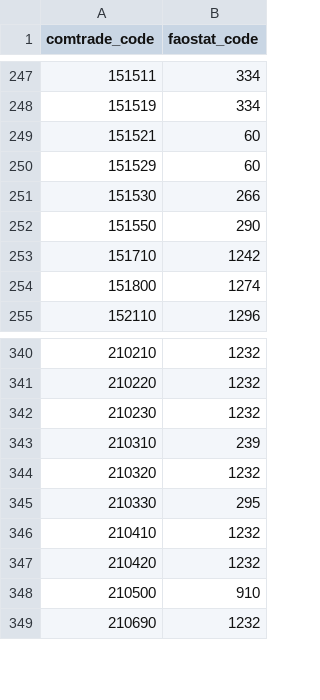
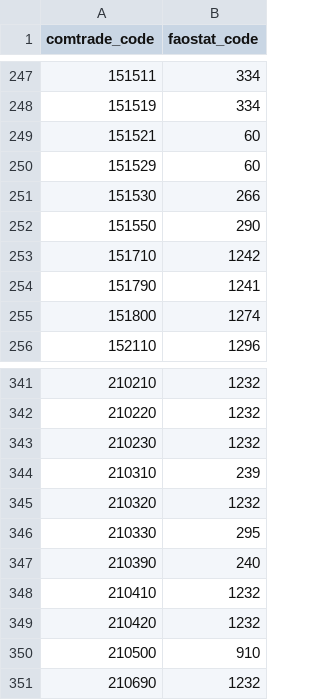
Before and after one commit to paulrougieux/biotrade, a CSV file: biotrade/config_data/comtrade_faostat_product_mapping.csv, drawn as a sheet; only a part is shown, gaps mark what is left out.

Commit message:
#106 added soya paste and liquid margarine mapping codes

```diff
--- a/biotrade/config_data/comtrade_faostat_product_mapping.csv
+++ b/biotrade/config_data/comtrade_faostat_product_mapping.csv
@@ -253,2 +253,3 @@ comtrade_code,faostat_code
 151710,1242
+151790,1241
 151800,1274
@@ -345,2 +346,3 @@ comtrade_code,faostat_code
 210330,295
+210390,240
 210410,1232
```
